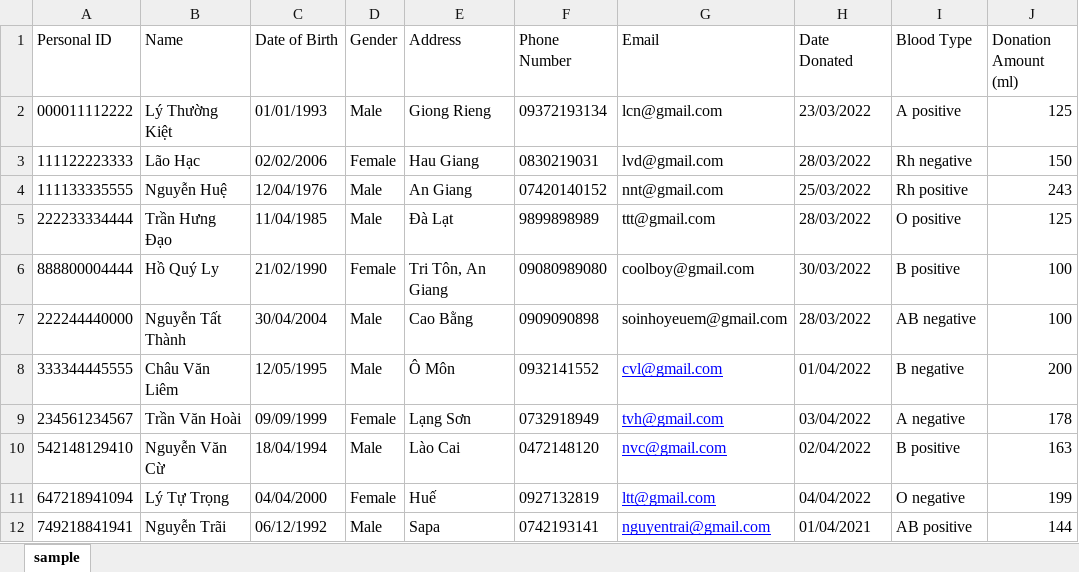
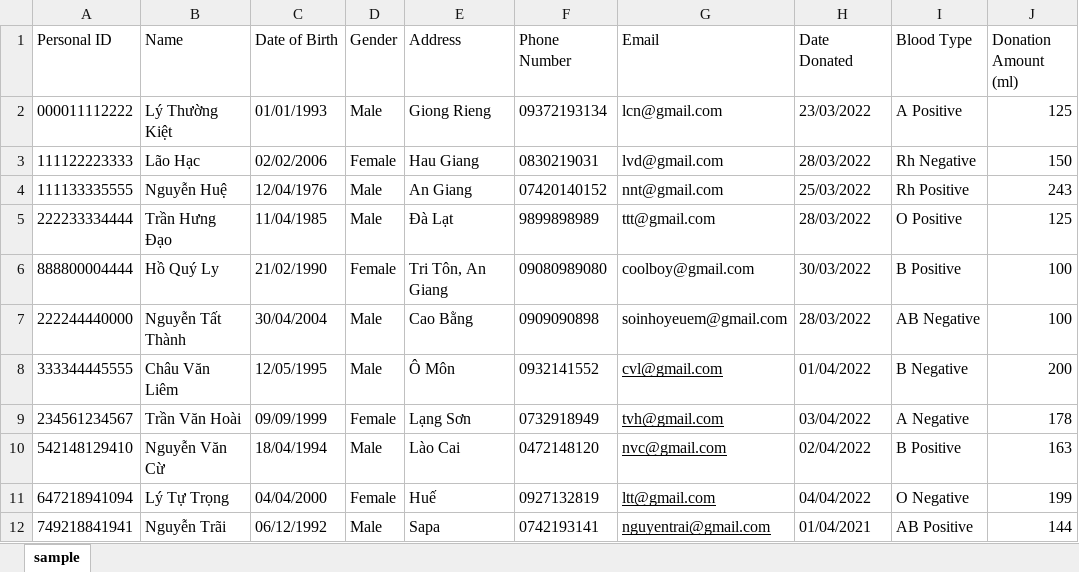
Before and after one commit to NgoQuocBao1010/Blood-Bank, an Excel workbook: resources/participants.xlsx, sheet sample, drawn as a sheet; values as stored, in another font and other column widths than the file's, no borders; the diff names each change by its address in the sheet, - before the commit and + after, or states it on an @@ line.

Commit message:
Fix type of Blood

```diff
--- a/resources/participants.xlsx (sheet sample)
+++ b/resources/participants.xlsx (sheet sample)
-I2 (Blood Type): A positive
+I2 (Blood Type): A Positive
-I3 (Blood Type): Rh negative
+I3 (Blood Type): Rh Negative
-I4 (Blood Type): Rh positive
+I4 (Blood Type): Rh Positive
-I5 (Blood Type): O positive
+I5 (Blood Type): O Positive
-I6 (Blood Type): B positive
+I6 (Blood Type): B Positive
-I7 (Blood Type): AB negative
+I7 (Blood Type): AB Negative
-G8:G12 text colour: #0000FF
+G8:G12 text colour: black
-I8 (Blood Type): B negative
+I8 (Blood Type): B Negative
-I9 (Blood Type): A negative
+I9 (Blood Type): A Negative
-I10 (Blood Type): B positive
+I10 (Blood Type): B Positive
-I11 (Blood Type): O negative
+I11 (Blood Type): O Negative
-I12 (Blood Type): AB positive
+I12 (Blood Type): AB Positive
```
Also changed, not shown: 3 other files.
